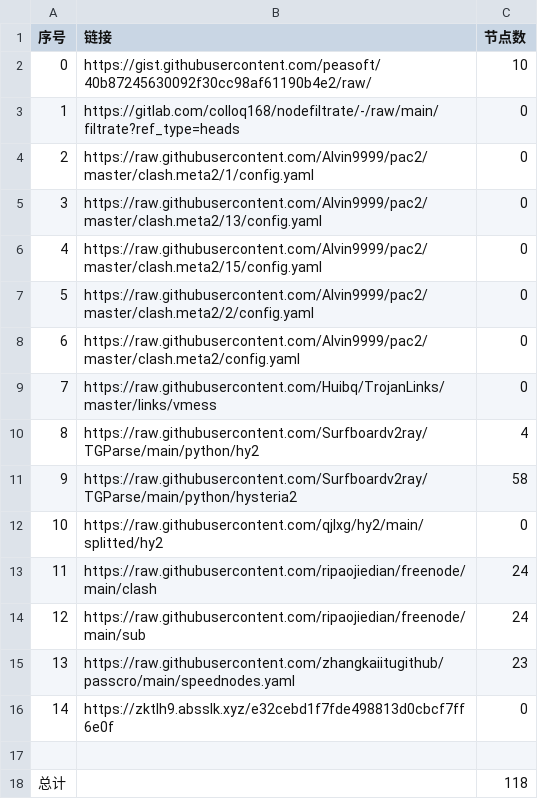
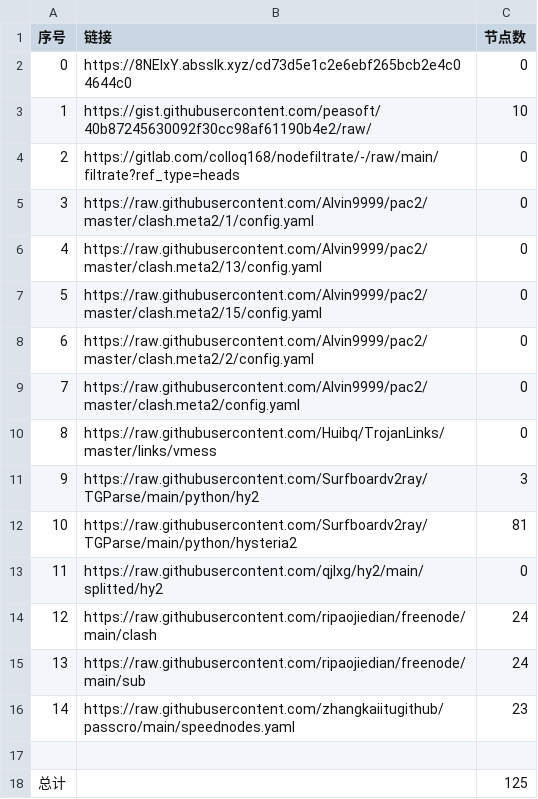
Before and after one commit to Emilia-ab1/NoMoreWalls, a CSV file: list_result.csv, drawn as a sheet; removed rows and columns are numbered as before the commit, all else as after; the diff names each change by its address in the sheet, - before the commit and + after, or states it on an @@ line.

```diff
--- a/list_result.csv
+++ b/list_result.csv
+row 2: 0 | https://8NElxY.absslk.xyz/cd73d5e1c2e6ebf265bcb2e4c04644c0 | 0
@@ column A (序号) renumbered between rows 3 and 16 @@
-C11 (节点数): 4
+C11 (节点数): 3
-C12 (节点数): 58
+C12 (节点数): 81
-row 16: 14 | https://zktIh9.absslk.xyz/e32cebd1f7fde498813d0cbcf7ff6e0f | 0
-C18 (节点数): 118
+C18 (节点数): 125
```
Also changed, not shown: 8 other files.
